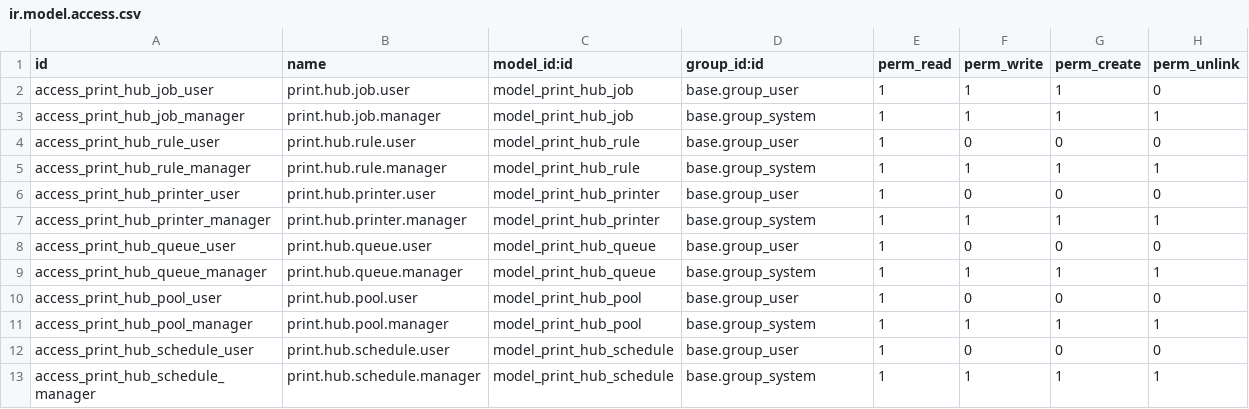
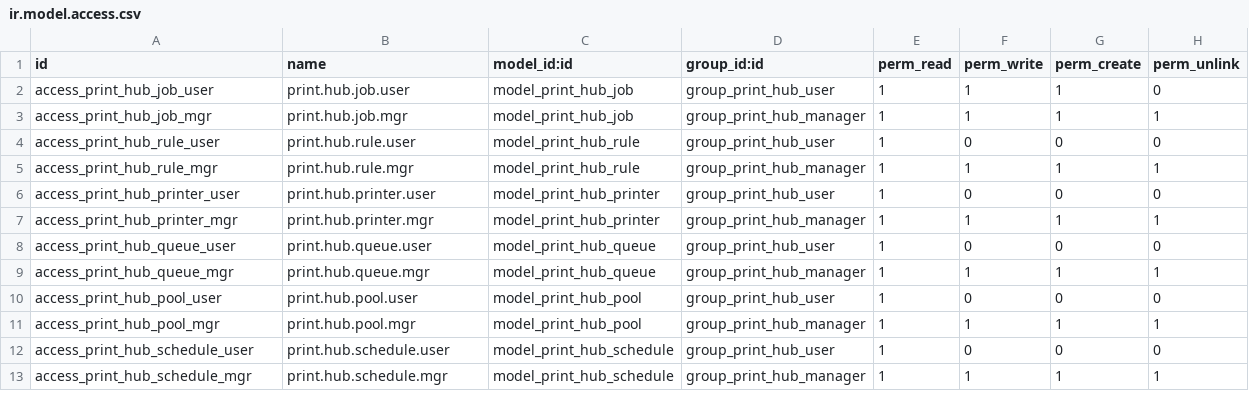
Before and after one commit to yudilee/print-hub, a CSV file: public/sdk/odoo/print_hub_connector/security/ir.model.access.csv, drawn as a sheet.

Commit message:
feat(odoo-hrm): 11 improvements — security groups, audit chatter, dashboard, universal wizard, preview, approval workflow, real-time notifications, HMAC

```diff
--- a/public/sdk/odoo/print_hub_connector/security/ir.model.access.csv
+++ b/public/sdk/odoo/print_hub_connector/security/ir.model.access.csv
@@ -1,13 +1,13 @@
 id,name,model_id:id,group_id:id,perm_read,perm_write,perm_create,perm_unlink
-access_print_hub_job_user,print.hub.job.user,model_print_hub_job,base.group_user,1,1,1,0
-access_print_hub_job_manager,print.hub.job.manager,model_print_hub_job,base.group_system,1,1,1,1
-access_print_hub_rule_user,print.hub.rule.user,model_print_hub_rule,base.group_user,1,0,0,0
-access_print_hub_rule_manager,print.hub.rule.manager,model_print_hub_rule,base.group_system,1,1,1,1
-access_print_hub_printer_user,print.hub.printer.user,model_print_hub_printer,base.group_user,1,0,0,0
-access_print_hub_printer_manager,print.hub.printer.manager,model_print_hub_printer,base.group_system,1,1,1,1
-access_print_hub_queue_user,print.hub.queue.user,model_print_hub_queue,base.group_user,1,0,0,0
-access_print_hub_queue_manager,print.hub.queue.manager,model_print_hub_queue,base.group_system,1,1,1,1
-access_print_hub_pool_user,print.hub.pool.user,model_print_hub_pool,base.group_user,1,0,0,0
-access_print_hub_pool_manager,print.hub.pool.manager,model_print_hub_pool,base.group_system,1,1,1,1
-access_print_hub_schedule_user,print.hub.schedule.user,model_print_hub_schedule,base.group_user,1,0,0,0
-access_print_hub_schedule_manager,print.hub.schedule.manager,model_print_hub_schedule,base.group_system,1,1,1,1
+access_print_hub_job_user,print.hub.job.user,model_print_hub_job,group_print_hub_user,1,1,1,0
+access_print_hub_job_mgr,print.hub.job.mgr,model_print_hub_job,group_print_hub_manager,1,1,1,1
+access_print_hub_rule_user,print.hub.rule.user,model_print_hub_rule,group_print_hub_user,1,0,0,0
+access_print_hub_rule_mgr,print.hub.rule.mgr,model_print_hub_rule,group_print_hub_manager,1,1,1,1
+access_print_hub_printer_user,print.hub.printer.user,model_print_hub_printer,group_print_hub_user,1,0,0,0
+access_print_hub_printer_mgr,print.hub.printer.mgr,model_print_hub_printer,group_print_hub_manager,1,1,1,1
+access_print_hub_queue_user,print.hub.queue.user,model_print_hub_queue,group_print_hub_user,1,0,0,0
+access_print_hub_queue_mgr,print.hub.queue.mgr,model_print_hub_queue,group_print_hub_manager,1,1,1,1
+access_print_hub_pool_user,print.hub.pool.user,model_print_hub_pool,group_print_hub_user,1,0,0,0
+access_print_hub_pool_mgr,print.hub.pool.mgr,model_print_hub_pool,group_print_hub_manager,1,1,1,1
+access_print_hub_schedule_user,print.hub.schedule.user,model_print_hub_schedule,group_print_hub_user,1,0,0,0
+access_print_hub_schedule_mgr,print.hub.schedule.mgr,model_print_hub_schedule,group_print_hub_manager,1,1,1,1
```
Also changed, not shown: 17 other files.
